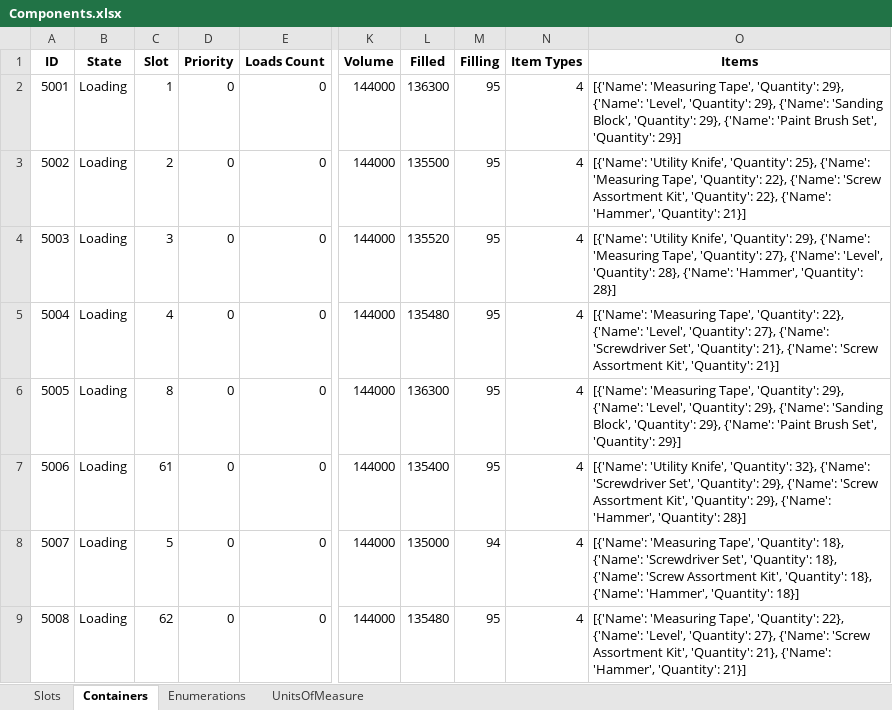
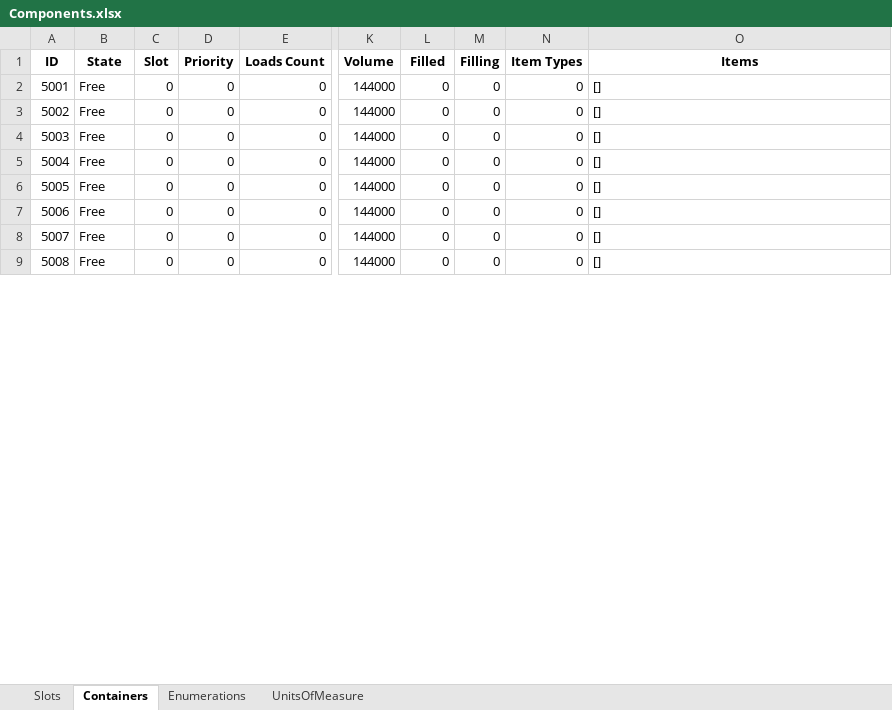
Before and after one commit to BarniRamirez/Warehouse, an Excel workbook: Warehouse Manager/Database/Components.xlsx, sheet Containers, drawn as a sheet; only a part is shown, gaps mark what is left out; values as stored, in another font and other column widths than the file's, no borders; the diff covers the shown part only; the diff names each change by its address in the sheet, - before the commit and + after, or states it on an @@ line.

```diff
--- a/Warehouse Manager/Database/Components.xlsx (sheet Containers)
+++ b/Warehouse Manager/Database/Components.xlsx (sheet Containers)
-B2:B9 (State): Loading
+B2:B9 (State): Free
-C2 (Slot): 1
+C2 (Slot): 0
-L2 (Filled): 136300
+L2 (Filled): 0
-M2:M7 (Filling): 95
+M2:M7 (Filling): 0
-N2:N9 (Item Types): 4
+N2:N9 (Item Types): 0
-O2 (Items): [{'Name': 'Measuring Tape', 'Quantity': 29}, {'Name': 'Level', 'Quantity': 29}, {'Name': 'Sanding Block', 'Quantity': 29}, {'Name': 'Paint Brush Set', 'Quantity': 29}]
+O2 (Items): []
-C3 (Slot): 2
+C3 (Slot): 0
-L3 (Filled): 135500
+L3 (Filled): 0
-O3 (Items): [{'Name': 'Utility Knife', 'Quantity': 25}, {'Name': 'Measuring Tape', 'Quantity': 22}, {'Name': 'Screw Assortment Kit', 'Quantity': 22}, {'Name': 'Hammer', 'Quantity': 21}]
+O3 (Items): []
-C4 (Slot): 3
+C4 (Slot): 0
-L4 (Filled): 135520
+L4 (Filled): 0
-O4 (Items): [{'Name': 'Utility Knife', 'Quantity': 29}, {'Name': 'Measuring Tape', 'Quantity': 27}, {'Name': 'Level', 'Quantity': 28}, {'Name': 'Hammer', 'Quantity': 28}]
+O4 (Items): []
-C5 (Slot): 4
+C5 (Slot): 0
-L5 (Filled): 135480
+L5 (Filled): 0
-O5 (Items): [{'Name': 'Measuring Tape', 'Quantity': 22}, {'Name': 'Level', 'Quantity': 27}, {'Name': 'Screwdriver Set', 'Quantity': 21}, {'Name': 'Screw Assortment Kit', 'Quantity': 21}]
+O5 (Items): []
-C6 (Slot): 8
+C6 (Slot): 0
-L6 (Filled): 136300
+L6 (Filled): 0
-O6 (Items): [{'Name': 'Measuring Tape', 'Quantity': 29}, {'Name': 'Level', 'Quantity': 29}, {'Name': 'Sanding Block', 'Quantity': 29}, {'Name': 'Paint Brush Set', 'Quantity': 29}]
+O6 (Items): []
-C7 (Slot): 61
+C7 (Slot): 0
-L7 (Filled): 135400
+L7 (Filled): 0
-O7 (Items): [{'Name': 'Utility Knife', 'Quantity': 32}, {'Name': 'Screwdriver Set', 'Quantity': 29}, {'Name': 'Screw Assortment Kit', 'Quantity': 29}, {'Name': 'Hammer', 'Quantity': 28}]
+O7 (Items): []
-C8 (Slot): 5
+C8 (Slot): 0
-L8 (Filled): 135000
+L8 (Filled): 0
-M8 (Filling): 94
+M8 (Filling): 0
-O8 (Items): [{'Name': 'Measuring Tape', 'Quantity': 18}, {'Name': 'Screwdriver Set', 'Quantity': 18}, {'Name': 'Screw Assortment Kit', 'Quantity': 18}, {'Name': 'Hammer', 'Quantity': 18}]
+O8 (Items): []
-C9 (Slot): 62
+C9 (Slot): 0
-L9 (Filled): 135480
+L9 (Filled): 0
-M9 (Filling): 95
+M9 (Filling): 0
-O9 (Items): [{'Name': 'Measuring Tape', 'Quantity': 22}, {'Name': 'Level', 'Quantity': 27}, {'Name': 'Screw Assortment Kit', 'Quantity': 21}, {'Name': 'Hammer', 'Quantity': 21}]
+O9 (Items): []
```
Also changed, not shown: 504 edited cells elsewhere in this sheet, sheet Slots, sheet Enumerations, Warehouse Manager/Database/Items.xlsx, Warehouse Manager/Database/Orders.xlsx, 11 other files.
